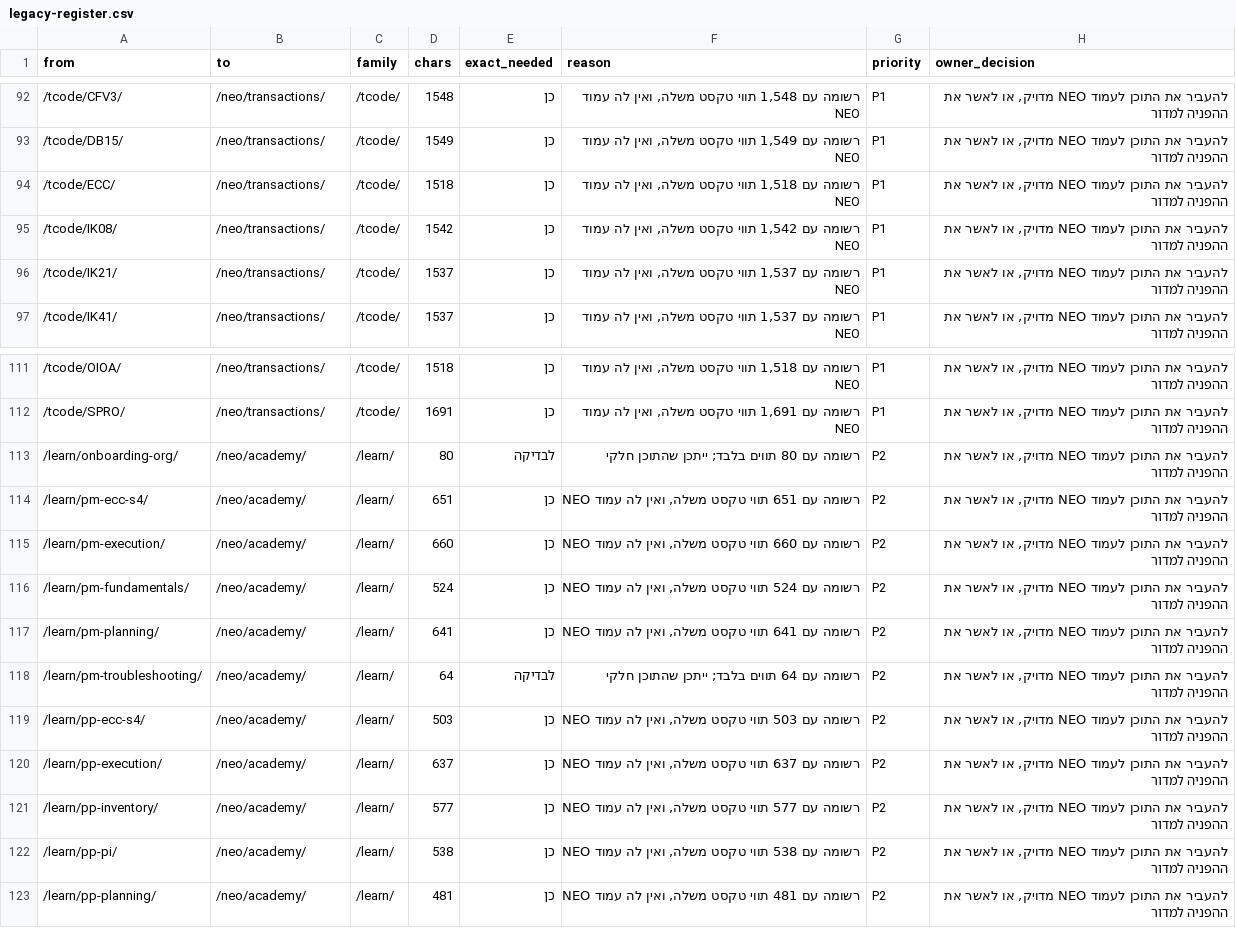
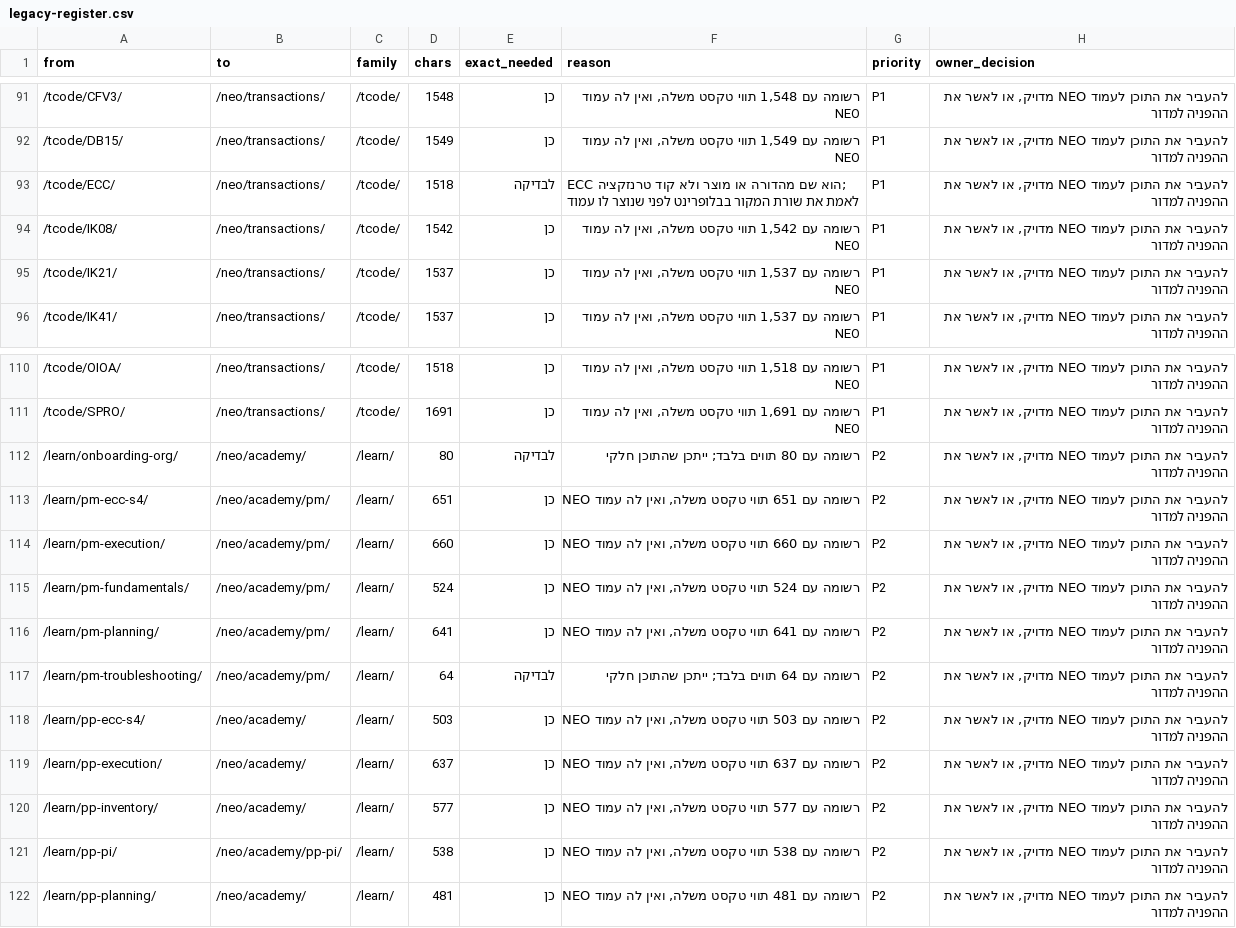
Before and after one commit to sali2610-coder/sap-pp-ppi-pm, a CSV file: docs/redesign-2026-09/legacy-register.csv, drawn as a sheet; only a part is shown, gaps mark what is left out; the diff covers the shown part only.

```diff
--- a/docs/redesign-2026-09/legacy-register.csv
+++ b/docs/redesign-2026-09/legacy-register.csv
@@ -93,3 +92,3 @@ from,to,family,chars,exact_needed,reason,priority,owner_decision
 /tcode/DB15/,/neo/transactions/,/tcode/,1549,כן,"רשומה עם 1,549 תווי טקסט משלה, ואין לה עמוד NEO",P1,"להעביר את התוכן לעמוד NEO מדויק, או לאשר את ההפניה למדור"
-/tcode/ECC/,/neo/transactions/,/tcode/,1518,כן,"רשומה עם 1,518 תווי טקסט משלה, ואין לה עמוד NEO",P1,"להעביר את התוכן לעמוד NEO מדויק, או לאשר את ההפניה למדור"
+/tcode/ECC/,/neo/transactions/,/tcode/,1518,לבדיקה,ECC הוא שם מהדורה או מוצר ולא קוד טרנזקציה; לאמת את שורת המקור בבלופרינט לפני שנוצר לו עמוד,P1,"להעביר את התוכן לעמוד NEO מדויק, או לאשר את ההפניה למדור"
 /tcode/IK08/,/neo/transactions/,/tcode/,1542,כן,"רשומה עם 1,542 תווי טקסט משלה, ואין לה עמוד NEO",P1,"להעביר את התוכן לעמוד NEO מדויק, או לאשר את ההפניה למדור"
@@ -113,7 +112,7 @@ from,to,family,chars,exact_needed,reason,priority,owner_decision
 /learn/onboarding-org/,/neo/academy/,/learn/,80,לבדיקה,רשומה עם 80 תווים בלבד; ייתכן שהתוכן חלקי,P2,"להעביר את התוכן לעמוד NEO מדויק, או לאשר את ההפניה למדור"
-/learn/pm-ecc-s4/,/neo/academy/,/learn/,651,כן,"רשומה עם 651 תווי טקסט משלה, ואין לה עמוד NEO",P2,"להעביר את התוכן לעמוד NEO מדויק, או לאשר את ההפניה למדור"
-/learn/pm-execution/,/neo/academy/,/learn/,660,כן,"רשומה עם 660 תווי טקסט משלה, ואין לה עמוד NEO",P2,"להעביר את התוכן לעמוד NEO מדויק, או לאשר את ההפניה למדור"
-/learn/pm-fundamentals/,/neo/academy/,/learn/,524,כן,"רשומה עם 524 תווי טקסט משלה, ואין לה עמוד NEO",P2,"להעביר את התוכן לעמוד NEO מדויק, או לאשר את ההפניה למדור"
-/learn/pm-planning/,/neo/academy/,/learn/,641,כן,"רשומה עם 641 תווי טקסט משלה, ואין לה עמוד NEO",P2,"להעביר את התוכן לעמוד NEO מדויק, או לאשר את ההפניה למדור"
-/learn/pm-troubleshooting/,/neo/academy/,/learn/,64,לבדיקה,רשומה עם 64 תווים בלבד; ייתכן שהתוכן חלקי,P2,"להעביר את התוכן לעמוד NEO מדויק, או לאשר את ההפניה למדור"
+/learn/pm-ecc-s4/,/neo/academy/pm/,/learn/,651,כן,"רשומה עם 651 תווי טקסט משלה, ואין לה עמוד NEO",P2,"להעביר את התוכן לעמוד NEO מדויק, או לאשר את ההפניה למדור"
+/learn/pm-execution/,/neo/academy/pm/,/learn/,660,כן,"רשומה עם 660 תווי טקסט משלה, ואין לה עמוד NEO",P2,"להעביר את התוכן לעמוד NEO מדויק, או לאשר את ההפניה למדור"
+/learn/pm-fundamentals/,/neo/academy/pm/,/learn/,524,כן,"רשומה עם 524 תווי טקסט משלה, ואין לה עמוד NEO",P2,"להעביר את התוכן לעמוד NEO מדויק, או לאשר את ההפניה למדור"
+/learn/pm-planning/,/neo/academy/pm/,/learn/,641,כן,"רשומה עם 641 תווי טקסט משלה, ואין לה עמוד NEO",P2,"להעביר את התוכן לעמוד NEO מדויק, או לאשר את ההפניה למדור"
+/learn/pm-troubleshooting/,/neo/academy/pm/,/learn/,64,לבדיקה,רשומה עם 64 תווים בלבד; ייתכן שהתוכן חלקי,P2,"להעביר את התוכן לעמוד NEO מדויק, או לאשר את ההפניה למדור"
 /learn/pp-ecc-s4/,/neo/academy/,/learn/,503,כן,"רשומה עם 503 תווי טקסט משלה, ואין לה עמוד NEO",P2,"להעביר את התוכן לעמוד NEO מדויק, או לאשר את ההפניה למדור"
@@ -121,3 +120,3 @@ from,to,family,chars,exact_needed,reason,priority,owner_decision
 /learn/pp-inventory/,/neo/academy/,/learn/,577,כן,"רשומה עם 577 תווי טקסט משלה, ואין לה עמוד NEO",P2,"להעביר את התוכן לעמוד NEO מדויק, או לאשר את ההפניה למדור"
-/learn/pp-pi/,/neo/academy/,/learn/,538,כן,"רשומה עם 538 תווי טקסט משלה, ואין לה עמוד NEO",P2,"להעביר את התוכן לעמוד NEO מדויק, או לאשר את ההפניה למדור"
+/learn/pp-pi/,/neo/academy/pp-pi/,/learn/,538,כן,"רשומה עם 538 תווי טקסט משלה, ואין לה עמוד NEO",P2,"להעביר את התוכן לעמוד NEO מדויק, או לאשר את ההפניה למדור"
 /learn/pp-planning/,/neo/academy/,/learn/,481,כן,"רשומה עם 481 תווי טקסט משלה, ואין לה עמוד NEO",P2,"להעביר את התוכן לעמוד NEO מדויק, או לאשר את ההפניה למדור"
```
Also changed, not shown: 5 added rows, 6 removed rows and 9 edited cells elsewhere in this file, 4 other files.
